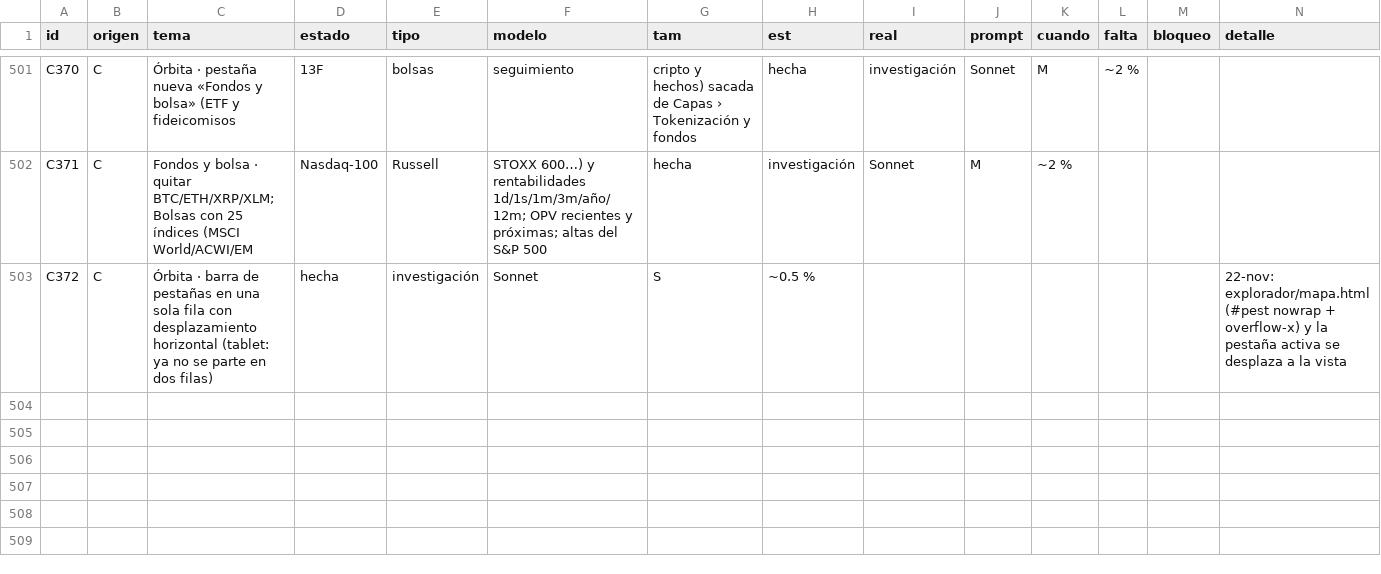
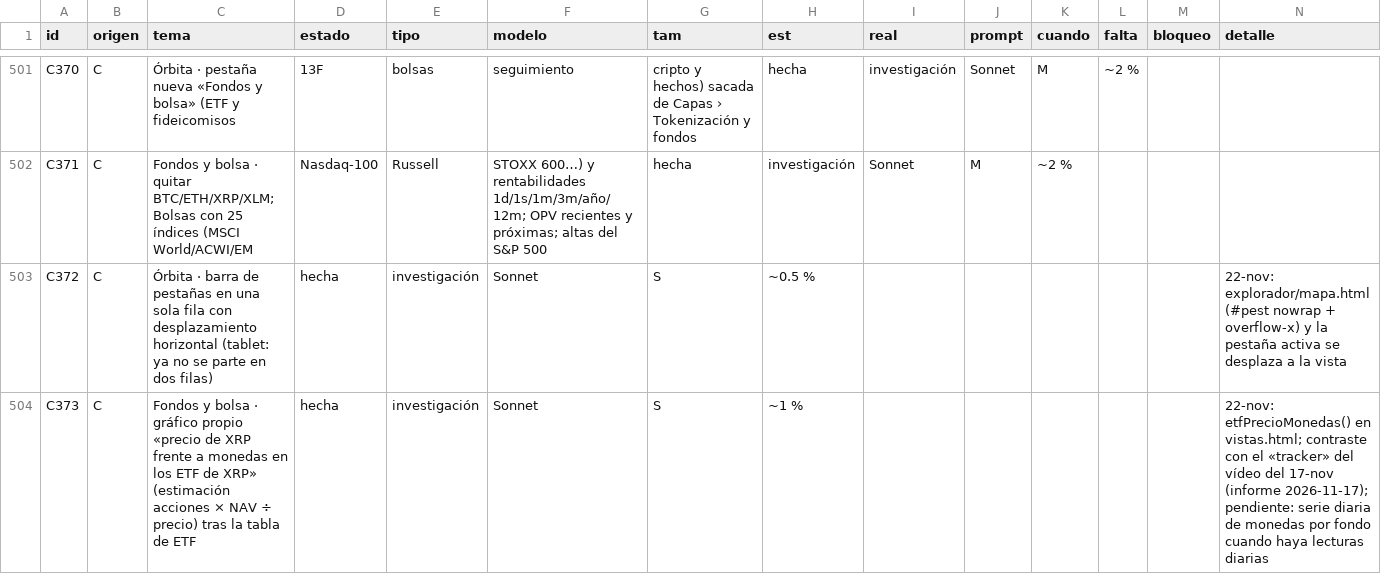
Before and after one commit to joeldragonball-jpg/requirements.txt, a CSV file: research/tareas.csv, drawn as a sheet; only a part is shown, gaps mark what is left out; rows hold the shown columns only; the diff names each change by its address in the sheet, - before the commit and + after, or states it on an @@ line.

```diff
--- a/research/tareas.csv
+++ b/research/tareas.csv
+row 504: C373 | C | Fondos y bolsa · gráfico propio «precio de XRP frente a monedas en los ETF de XRP» (estimación acciones × NAV ÷ precio) tras la tabla de ETF | hecha | investigación | Sonnet | S | ~1 % |  |  |  |  |  | 22-nov: etfPrecioMonedas() en vistas.html; contraste con el «tracker» del vídeo del 17-nov (informe 2026-11-17); pendiente: serie diaria de monedas por fondo cuando haya lecturas diarias
```
Also changed, not shown: 9 other files.
